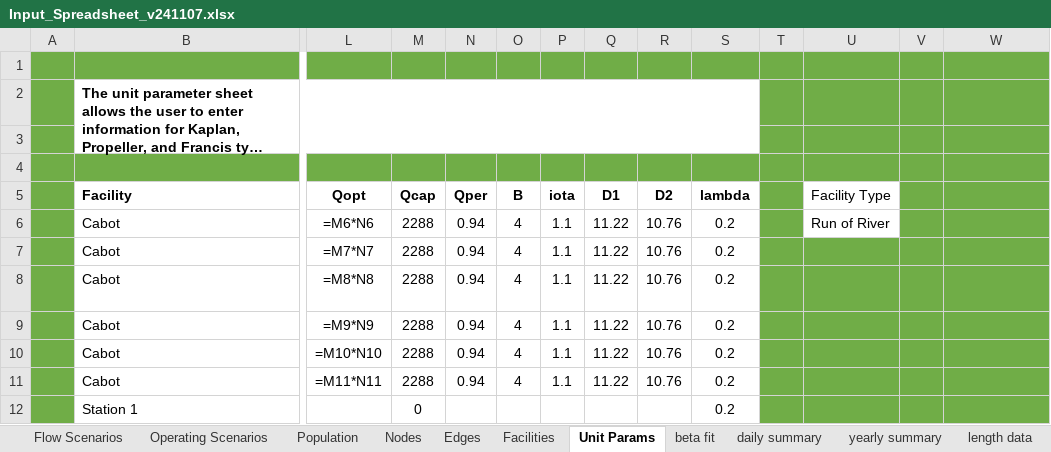
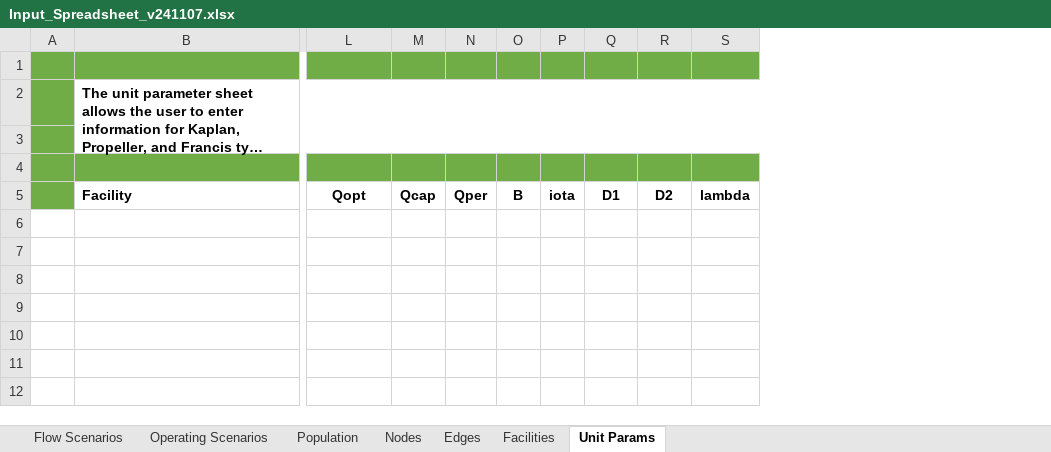
Before and after one commit to knebiolo/stryke, an Excel workbook: Spreadsheet Interface/Input_Spreadsheet_v241107.xlsx, sheet Unit Params, drawn as a sheet; only a part is shown, gaps mark what is left out; long unchanged cells end in …; values as stored, in another font and other column widths than the file's, no borders; formulas without a stored value are shown as written; rows hold the shown columns only; the diff names each change by its address in the sheet, - before the commit and + after, or states it on an @@ line.

```diff
--- a/Spreadsheet Interface/Input_Spreadsheet_v241107.xlsx (sheet Unit Params)
+++ b/Spreadsheet Interface/Input_Spreadsheet_v241107.xlsx (sheet Unit Params)
-sheet tab: beta fit
-sheet tab: daily summary
-sheet tab: yearly summary
-sheet tab: length data
-column T, empty
-column U, row 5: Facility Type
-column V, empty
-column W, empty
-row 6:  | Cabot | =M6*N6 | 2288 | 0.94 | 4 | 1.1 | 11.22 | 10.76 | 0.2 |  | Run of River |  | Run of River
-row 7:  | Cabot | =M7*N7 | 2288 | 0.94 | 4 | 1.1 | 11.22 | 10.76 | 0.2 |  |  |  | Peaking
-row 8:  | Cabot | =M8*N8 | 2288 | 0.94 | 4 | 1.1 | 11.22 | 10.76 | 0.2 |  |  |  | Pumped Storage
-row 9:  | Cabot | =M9*N9 | 2288 | 0.94 | 4 | 1.1 | 11.22 | 10.76 | 0.2
-row 10:  | Cabot | =M10*N10 | 2288 | 0.94 | 4 | 1.1 | 11.22 | 10.76 | 0.2
-row 11:  | Cabot | =M11*N11 | 2288 | 0.94 | 4 | 1.1 | 11.22 | 10.76 | 0.2
-row 12:  | Station 1 |  | 0 |  |  |  |  |  | 0.2
```
Also changed, not shown: sheet Edges, sheet Nodes, sheet Operating Scenarios, sheet Population, sheet Flow Scenarios, sheet Facilities, 1 other file.
